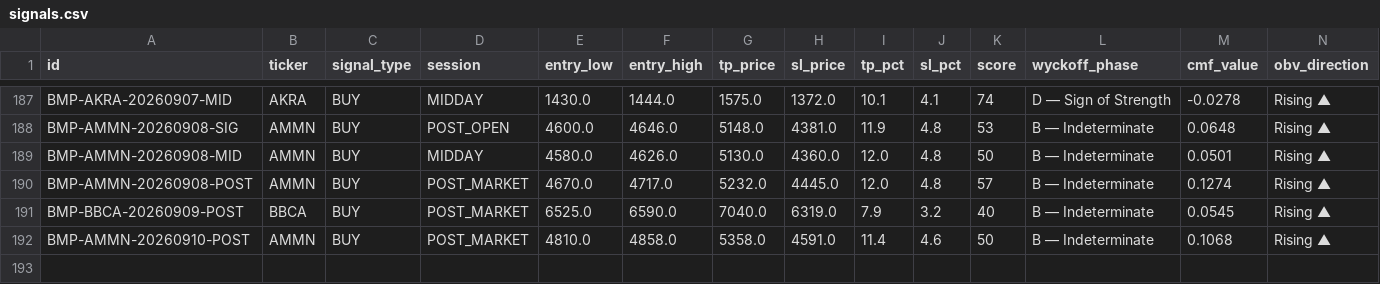
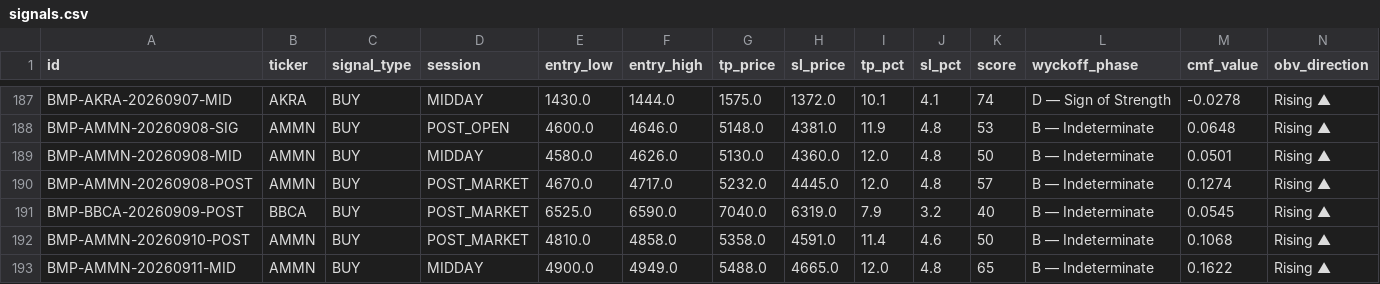
Before and after one commit to aryarifki/bandarmology-signalsFork, a CSV file: data/signals.csv, drawn as a sheet; only a part is shown, gaps mark what is left out; rows hold the shown columns only; the diff names each change by its address in the sheet, - before the commit and + after, or states it on an @@ line.

Commit message:
signals MIDDAY 2026-09-11 07:27 UTC

```diff
--- a/data/signals.csv
+++ b/data/signals.csv
+row 193: BMP-AMMN-20260911-MID | AMMN | BUY | MIDDAY | 4900.0 | 4949.0 | 5488.0 | 4665.0 | 12.0 | 4.8 | 65 | B — Indeterminate | 0.1622 | Rising ▲
```
